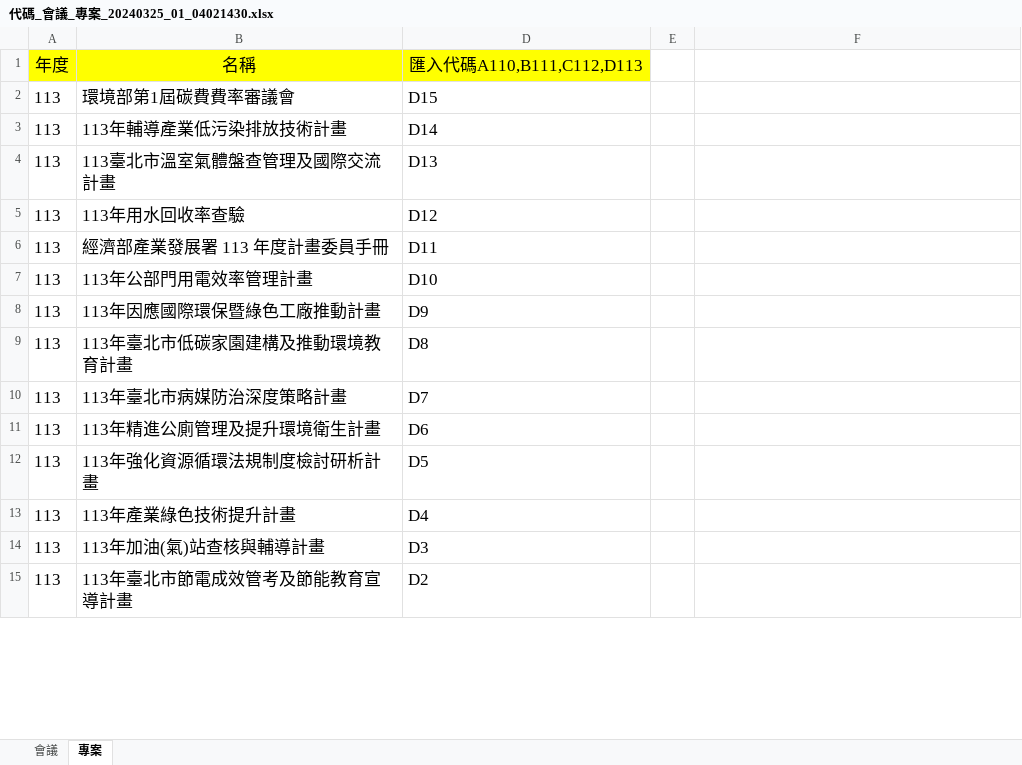
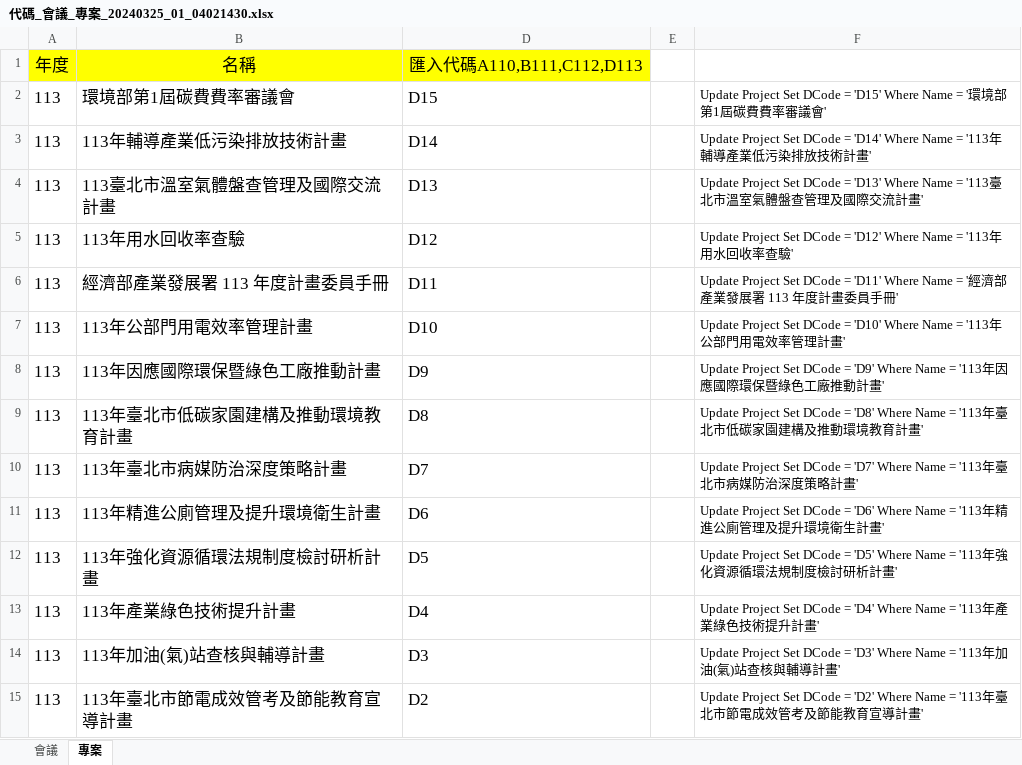
Before and after one commit to ITFtis/Esdms, an Excel workbook: Docs/需求/代碼_會議_專案_20240325_01_04021430.xlsx, sheet 專案, drawn as a sheet; only a part is shown; values as stored, in another font and other column widths than the file's, no borders; the diff covers the shown part only; the diff names each change by its address in the sheet, - before the commit and + after, or states it on an @@ line.

Commit message:
代碼公式

```diff
--- a/Docs/需求/代碼_會議_專案_20240325_01_04021430.xlsx (sheet 專案)
+++ b/Docs/需求/代碼_會議_專案_20240325_01_04021430.xlsx (sheet 專案)
-F2: (empty)
+F2: Update Project Set DCode = 'D15' Where Name = '環境部第1屆碳費費率審議會'
-F3: (empty)
+F3: Update Project Set DCode = 'D14' Where Name = '113年輔導產業低污染排放技術計畫'
-F4: (empty)
+F4: Update Project Set DCode = 'D13' Where Name = '113臺北市溫室氣體盤查管理及國際交流計畫'
-F5: (empty)
+F5: Update Project Set DCode = 'D12' Where Name = '113年用水回收率查驗'
-F6: (empty)
+F6: Update Project Set DCode = 'D11' Where Name = '經濟部產業發展署 113 年度計畫委員手冊'
-F7: (empty)
+F7: Update Project Set DCode = 'D10' Where Name = '113年公部門用電效率管理計畫'
-F8: (empty)
+F8: Update Project Set DCode = 'D9' Where Name = '113年因應國際環保暨綠色工廠推動計畫'
-F9: (empty)
+F9: Update Project Set DCode = 'D8' Where Name = '113年臺北市低碳家園建構及推動環境教育計畫'
-F10: (empty)
+F10: Update Project Set DCode = 'D7' Where Name = '113年臺北市病媒防治深度策略計畫'
-F11: (empty)
+F11: Update Project Set DCode = 'D6' Where Name = '113年精進公廁管理及提升環境衛生計畫'
-F12: (empty)
+F12: Update Project Set DCode = 'D5' Where Name = '113年強化資源循環法規制度檢討研析計畫'
-F13: (empty)
+F13: Update Project Set DCode = 'D4' Where Name = '113年產業綠色技術提升計畫'
-F14: (empty)
+F14: Update Project Set DCode = 'D3' Where Name = '113年加油(氣)站查核與輔導計畫'
-F15: (empty)
+F15: Update Project Set DCode = 'D2' Where Name = '113年臺北市節電成效管考及節能教育宣導計畫'
```
Also changed, not shown: 142 edited cells elsewhere in this sheet.
